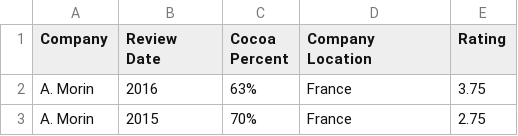
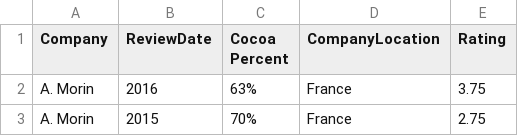
Before and after one commit to Magicxiangye/pandas_dataWhale, a CSV file: pandas_Task_Code/data/chocolate.csv, drawn as a sheet; only a part is shown.

Commit message:
Task_03_Code

```diff
--- a/pandas_Task_Code/data/chocolate.csv
+++ b/pandas_Task_Code/data/chocolate.csv
@@ -1,5 +1,2 @@
-Company,"Review
-Date","Cocoa
-Percent","Company
-Location",Rating
+Company,"ReviewDate","Cocoa Percent","CompanyLocation",Rating
 A. Morin,2016,63%,France,3.75
```
Also changed, not shown: 1 other file.
